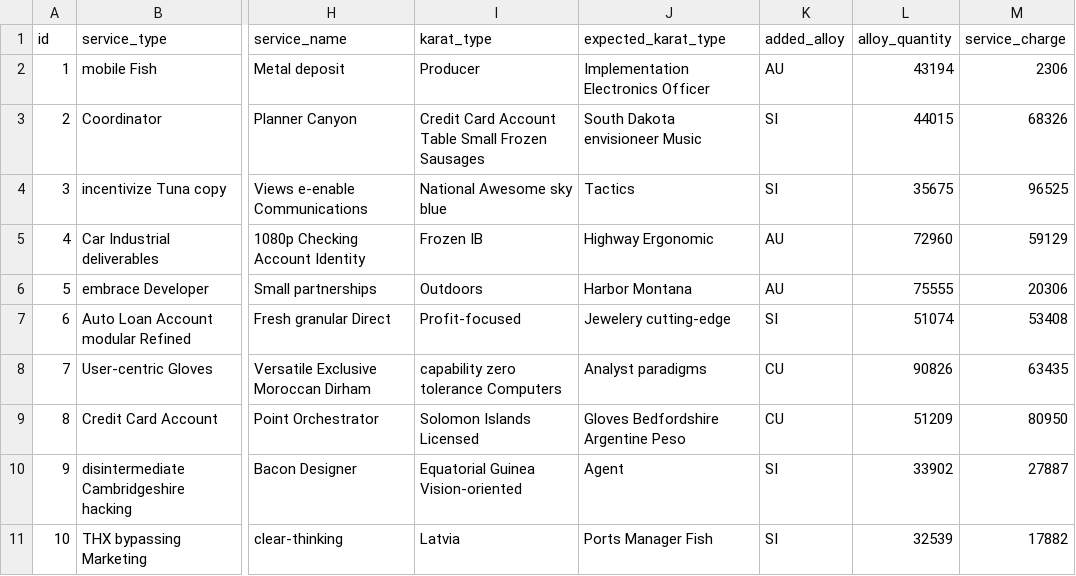
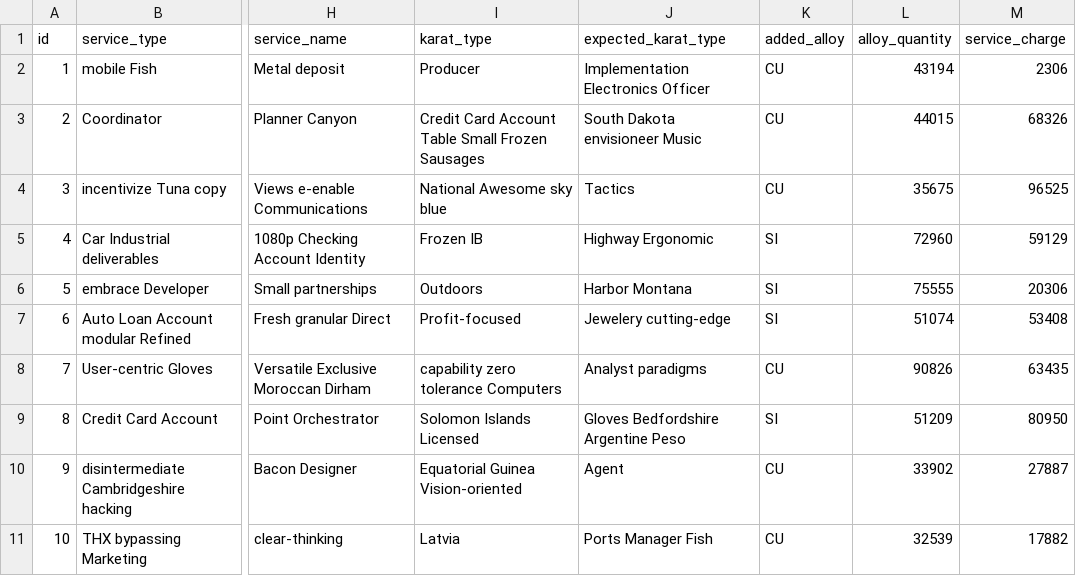
Before and after one commit to meftaul/aurum, a CSV file: src/main/resources/config/liquibase/fake-data/aurum_service.csv, drawn as a sheet; only a part is shown, gaps mark what is left out; the diff names each change by its address in the sheet, - before the commit and + after, or states it on an @@ line.

Commit message:
update aurum service

```diff
--- a/src/main/resources/config/liquibase/fake-data/aurum_service.csv
+++ b/src/main/resources/config/liquibase/fake-data/aurum_service.csv
-K2 (added_alloy): AU
+K2 (added_alloy): CU
-K3:K4 (added_alloy): SI
+K3:K4 (added_alloy): CU
-K5:K6 (added_alloy): AU
+K5:K6 (added_alloy): SI
-K9 (added_alloy): CU
+K9 (added_alloy): SI
-K10:K11 (added_alloy): SI
+K10:K11 (added_alloy): CU
```
Also changed, not shown: 7 other files.
